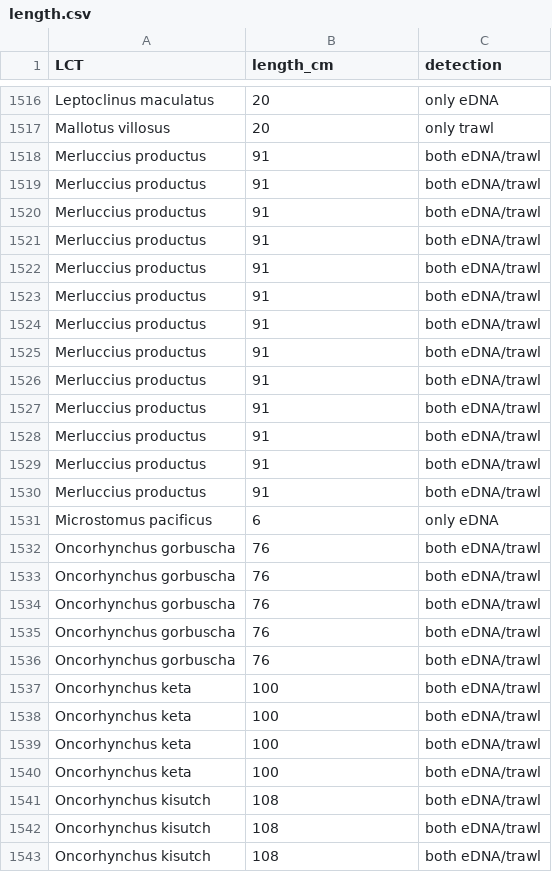
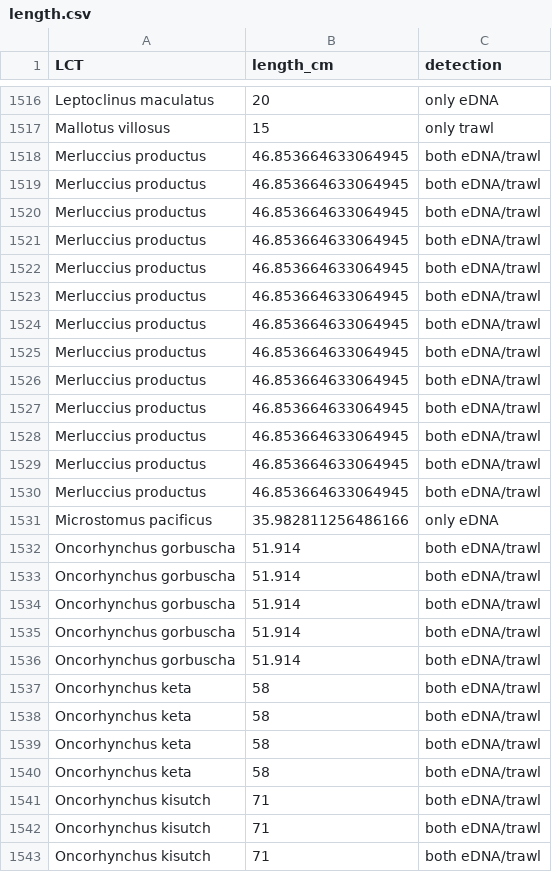
Before and after one commit to trehill/trawl_edna_project, a CSV file: Processed_data/traits/length.csv, drawn as a sheet; only a part is shown, gaps mark what is left out; the diff covers the shown part only; the diff names each change by its address in the sheet, - before the commit and + after, or states it on an @@ line.

```diff
--- a/Processed_data/traits/length.csv
+++ b/Processed_data/traits/length.csv
-B1517 (length_cm): 20
+B1517 (length_cm): 15
-B1518:B1530 (length_cm): 91
+B1518:B1530 (length_cm): 46.853664633064945
-B1531 (length_cm): 6
+B1531 (length_cm): 35.982811256486166
-B1532:B1536 (length_cm): 76
+B1532:B1536 (length_cm): 51.914
-B1537:B1540 (length_cm): 100
+B1537:B1540 (length_cm): 58
-B1541:B1543 (length_cm): 108
+B1541:B1543 (length_cm): 71
```
Also changed, not shown: 123 edited cells elsewhere in this file, Processed_data/traits/traitdatabase.csv, 31 other files.
